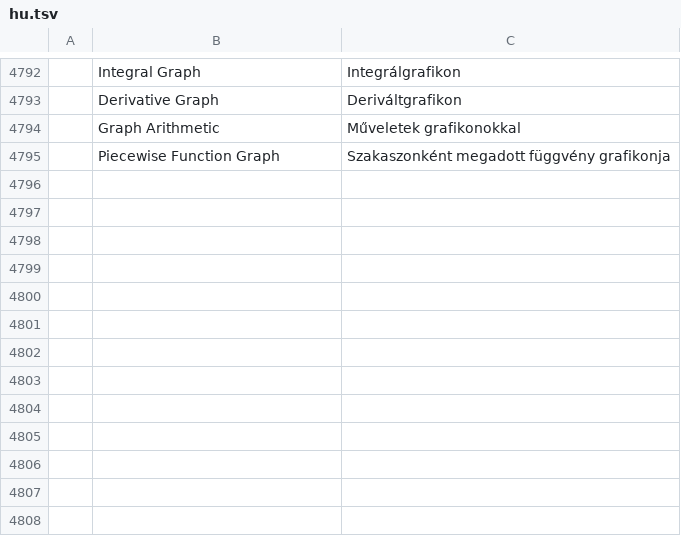
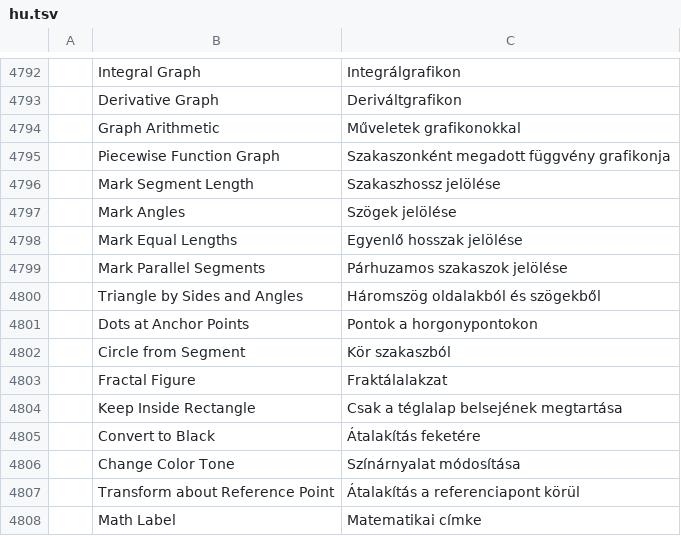
Before and after one commit to Daiduong/vectorcraft, a TSV file: crates/ui-egui/src/i18n/hu.tsv, drawn as a sheet; only a part is shown, gaps mark what is left out; the diff names each change by its address in the sheet, - before the commit and + after, or states it on an @@ line.

```diff
--- a/crates/ui-egui/src/i18n/hu.tsv
+++ b/crates/ui-egui/src/i18n/hu.tsv
+row 4796:  | Mark Segment Length | Szakaszhossz jelölése
+row 4797:  | Mark Angles | Szögek jelölése
+row 4798:  | Mark Equal Lengths | Egyenlő hosszak jelölése
+row 4799:  | Mark Parallel Segments | Párhuzamos szakaszok jelölése
+row 4800:  | Triangle by Sides and Angles | Háromszög oldalakból és szögekből
+row 4801:  | Dots at Anchor Points | Pontok a horgonypontokon
+row 4802:  | Circle from Segment | Kör szakaszból
+row 4803:  | Fractal Figure | Fraktálalakzat
+row 4804:  | Keep Inside Rectangle | Csak a téglalap belsejének megtartása
+row 4805:  | Convert to Black | Átalakítás feketére
+row 4806:  | Change Color Tone | Színárnyalat módosítása
+row 4807:  | Transform about Reference Point | Átalakítás a referenciapont körül
+row 4808:  | Math Label | Matematikai címke
```
Also changed, not shown: crates/ui-egui/src/i18n/fr.tsv, crates/ui-egui/src/i18n/ja.tsv, 18 other files.
